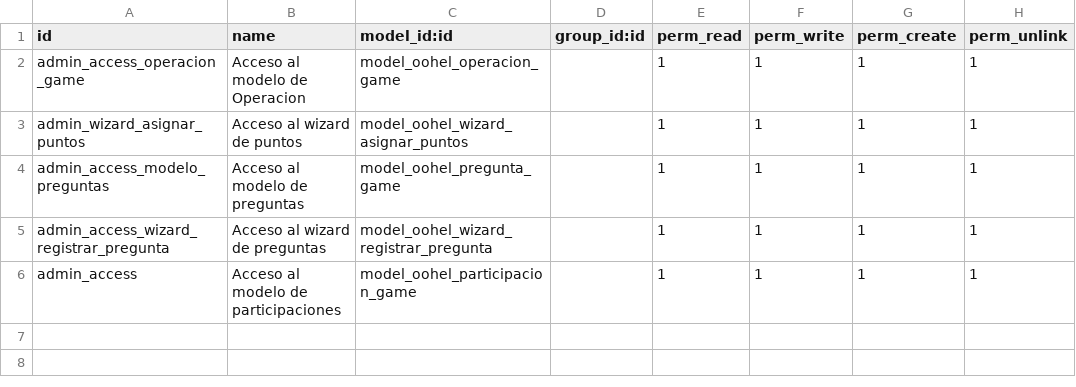
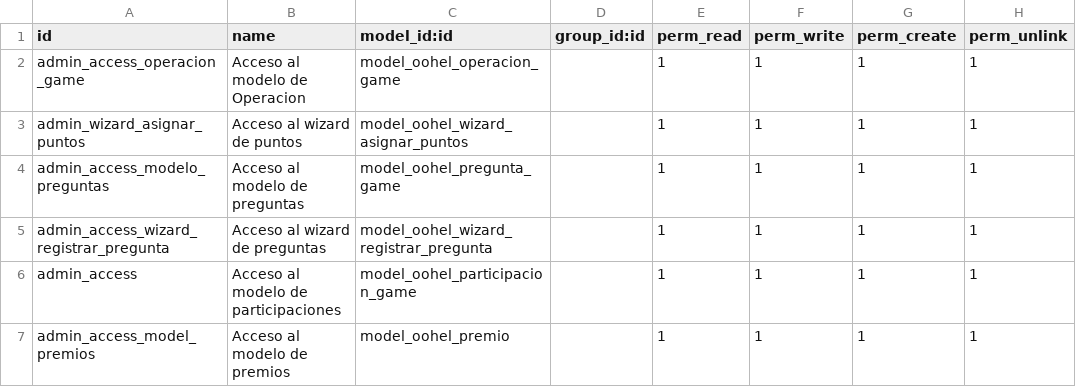
Before and after one commit to pedro172023/oohel_game-_app_x, a CSV file: game/security/ir.model.access.csv, drawn as a sheet.

Commit message:
[ADD]game: se agrega modelo de Premios

```diff
--- a/game/security/ir.model.access.csv
+++ b/game/security/ir.model.access.csv
@@ -6 +6,2 @@ admin_access_wizard_registrar_pregunta,Acceso al wizard de preguntas,model_oohel
 admin_access,Acceso al modelo de participaciones,model_oohel_participacion_game,,1,1,1,1
+admin_access_model_premios,Acceso al modelo de premios,model_oohel_premio,,1,1,1,1
```
Also changed, not shown: 2 other files.
